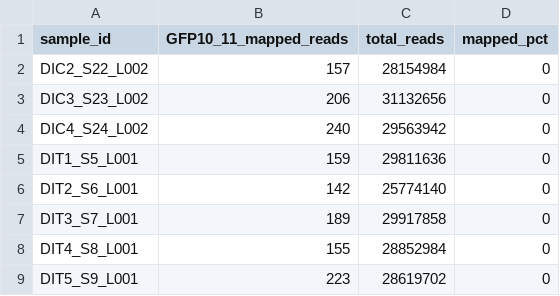
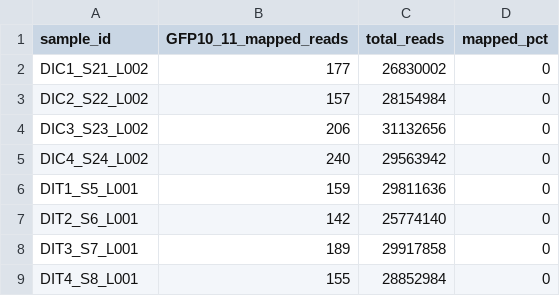
Before and after one commit to srtaCM/rna_seq_analysis, a TSV file: H_EST/data_repository/GFP10_11_mapping_summary.tsv, drawn as a sheet; only a part is shown; the shorter side is filled out with more unchanged rows; the diff names each change by its address in the sheet, - before the commit and + after, or states it on an @@ line.

```diff
--- a/H_EST/data_repository/GFP10_11_mapping_summary.tsv
+++ b/H_EST/data_repository/GFP10_11_mapping_summary.tsv
+row 2: DIC1_S21_L002 | 177 | 26830002 | 0
```
Also changed, not shown: H_EST/data_repository/GFP1_9_mapping_summary.tsv, 1 other file.
